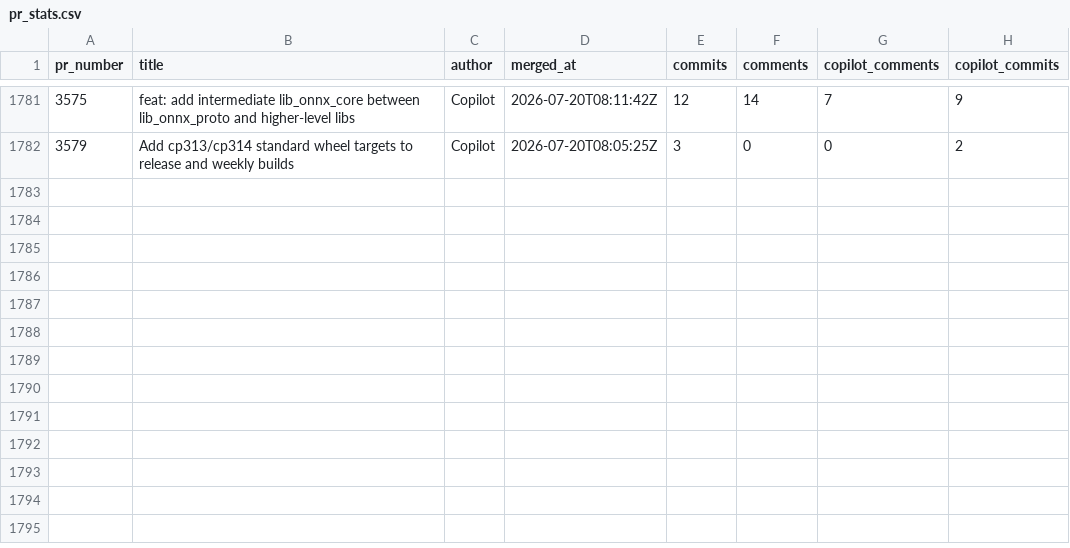
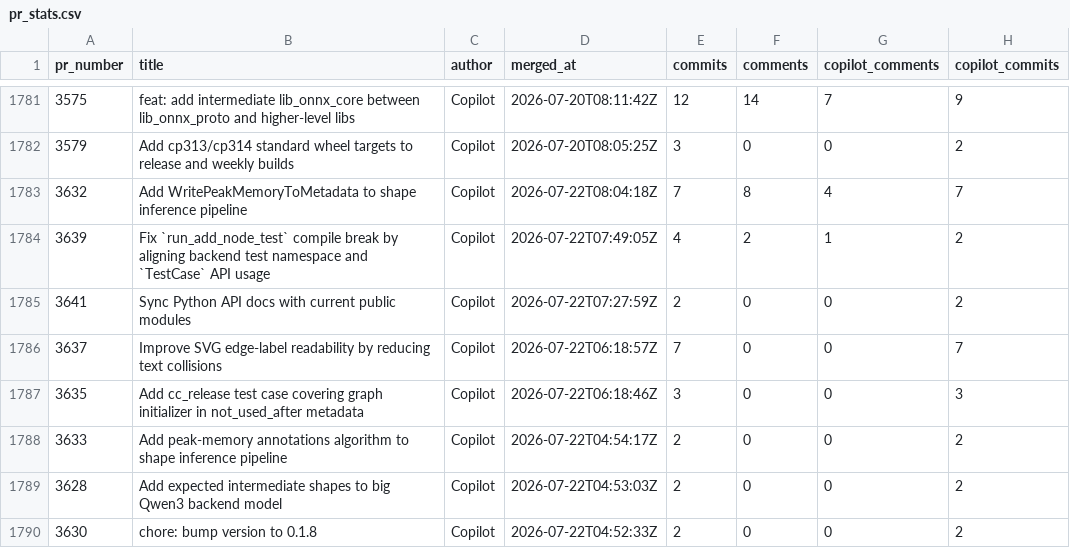
Before and after one commit to xadupre/xadupre.github.io, a CSV file: cache_data/onnx-light/pr_stats.csv, drawn as a sheet; only a part is shown, gaps mark what is left out; the diff names each change by its address in the sheet, - before the commit and + after, or states it on an @@ line.

```diff
--- a/cache_data/onnx-light/pr_stats.csv
+++ b/cache_data/onnx-light/pr_stats.csv
+row 1783: 3632 | Add WritePeakMemoryToMetadata to shape inference pipeline | Copilot | 2026-07-22T08:04:18Z | 7 | 8 | 4 | 7
+row 1784: 3639 | Fix `run_add_node_test` compile break by aligning backend test namespace and `TestCase` API usage | Copilot | 2026-07-22T07:49:05Z | 4 | 2 | 1 | 2
+row 1785: 3641 | Sync Python API docs with current public modules | Copilot | 2026-07-22T07:27:59Z | 2 | 0 | 0 | 2
+row 1786: 3637 | Improve SVG edge-label readability by reducing text collisions | Copilot | 2026-07-22T06:18:57Z | 7 | 0 | 0 | 7
+row 1787: 3635 | Add cc_release test case covering graph initializer in not_used_after metadata | Copilot | 2026-07-22T06:18:46Z | 3 | 0 | 0 | 3
+row 1788: 3633 | Add peak-memory annotations algorithm to shape inference pipeline | Copilot | 2026-07-22T04:54:17Z | 2 | 0 | 0 | 2
+row 1789: 3628 | Add expected intermediate shapes to big Qwen3 backend model | Copilot | 2026-07-22T04:53:03Z | 2 | 0 | 0 | 2
+row 1790: 3630 | chore: bump version to 0.1.8 | Copilot | 2026-07-22T04:52:33Z | 2 | 0 | 0 | 2
```
